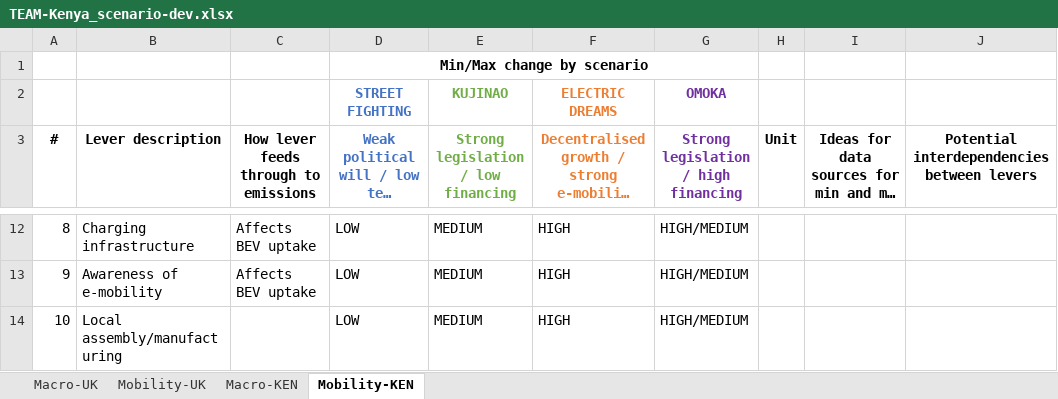
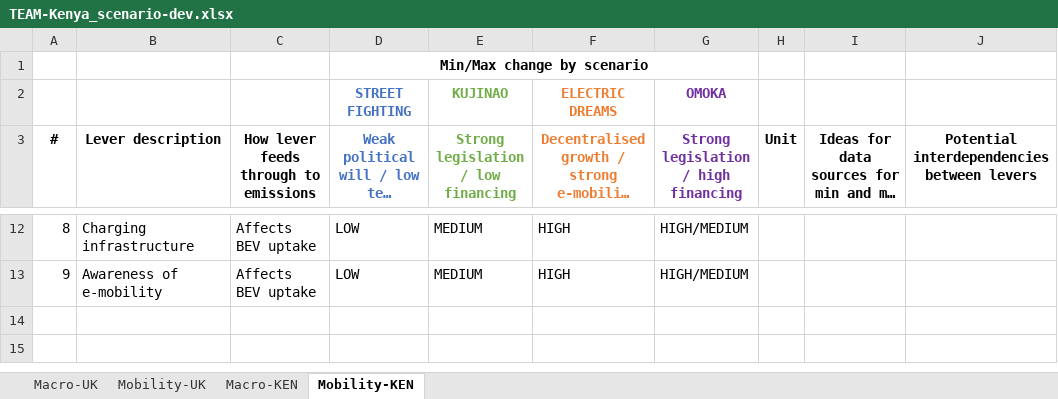
Before and after one commit to jamesjhdixon/TEAM-Kenya, an Excel workbook: scenarios/TEAM-Kenya_scenario-dev.xlsx, sheet Mobility-KEN, drawn as a sheet; only a part is shown, gaps mark what is left out; long unchanged cells end in …; values as stored, in another font and other column widths than the file's, no borders; the diff names each change by its address in the sheet, - before the commit and + after, or states it on an @@ line.

Commit message:
scenario dev

```diff
--- a/scenarios/TEAM-Kenya_scenario-dev.xlsx (sheet Mobility-KEN)
+++ b/scenarios/TEAM-Kenya_scenario-dev.xlsx (sheet Mobility-KEN)
-row 14: 10 | Local assembly/manufacturing |  | LOW | MEDIUM | HIGH | HIGH/MEDIUM
```
Also changed, not shown: 54 other files.
